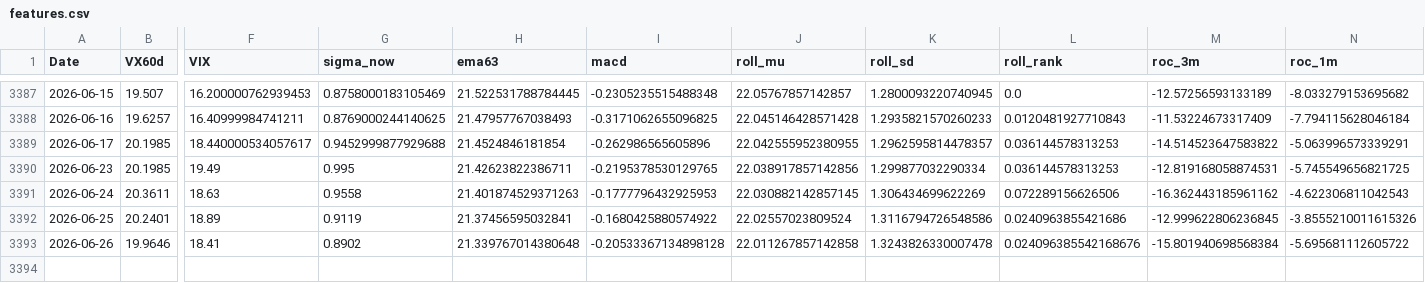
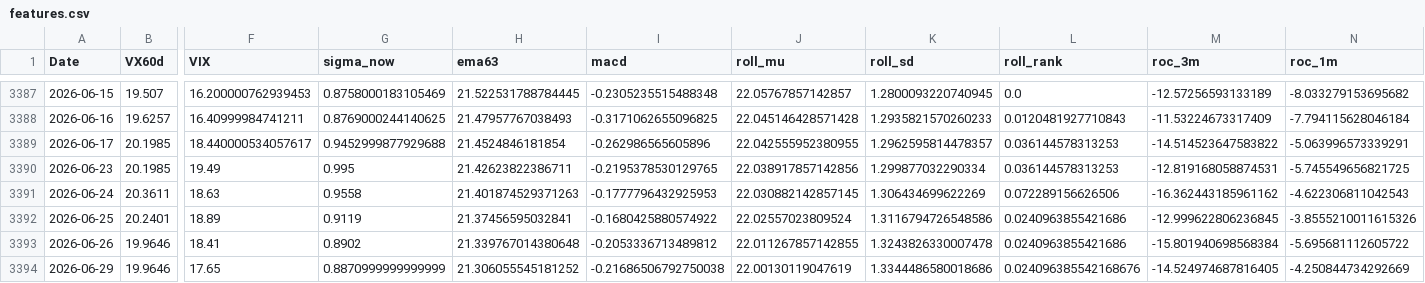
Before and after one commit to laimanto/VF75-strategy, a CSV file: data/features.csv, drawn as a sheet; only a part is shown, gaps mark what is left out; rows hold the shown columns only; the diff names each change by its address in the sheet, - before the commit and + after, or states it on an @@ line.

```diff
--- a/data/features.csv
+++ b/data/features.csv
-I3393 (macd): -0.20533367134898128
+I3393 (macd): -0.2053336713489812
-J3393 (roll_mu): 22.011267857142858
+J3393 (roll_mu): 22.011267857142855
-L3393 (roll_rank): 0.024096385542168676
+L3393 (roll_rank): 0.0240963855421686
+row 3394: 2026-06-29 | 19.9646 | 17.65 | 0.8870999999999999 | 21.306055545181252 | -0.21686506792750038 | 22.00130119047619 | 1.3344486580018686 | 0.024096385542168676 | -14.524974687816405 | -4.250844734292669
```
Also changed, not shown: data/option_price.csv, data/vx_history.csv, 2 other files.
